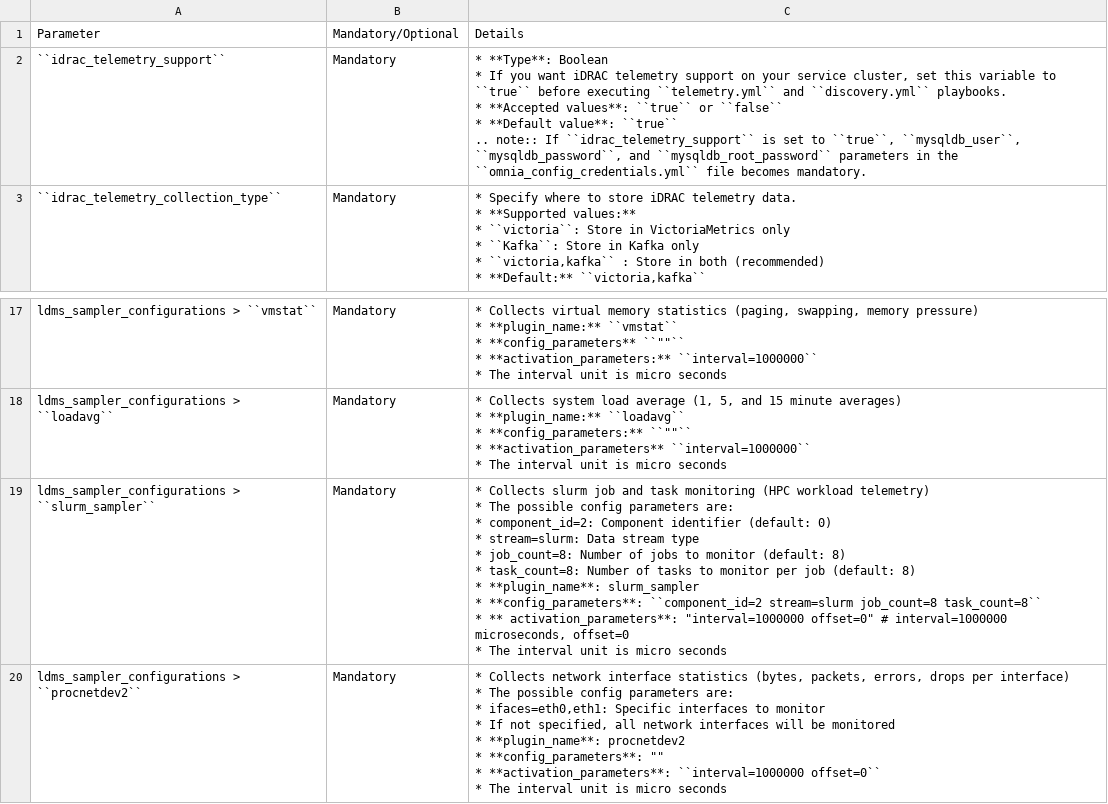
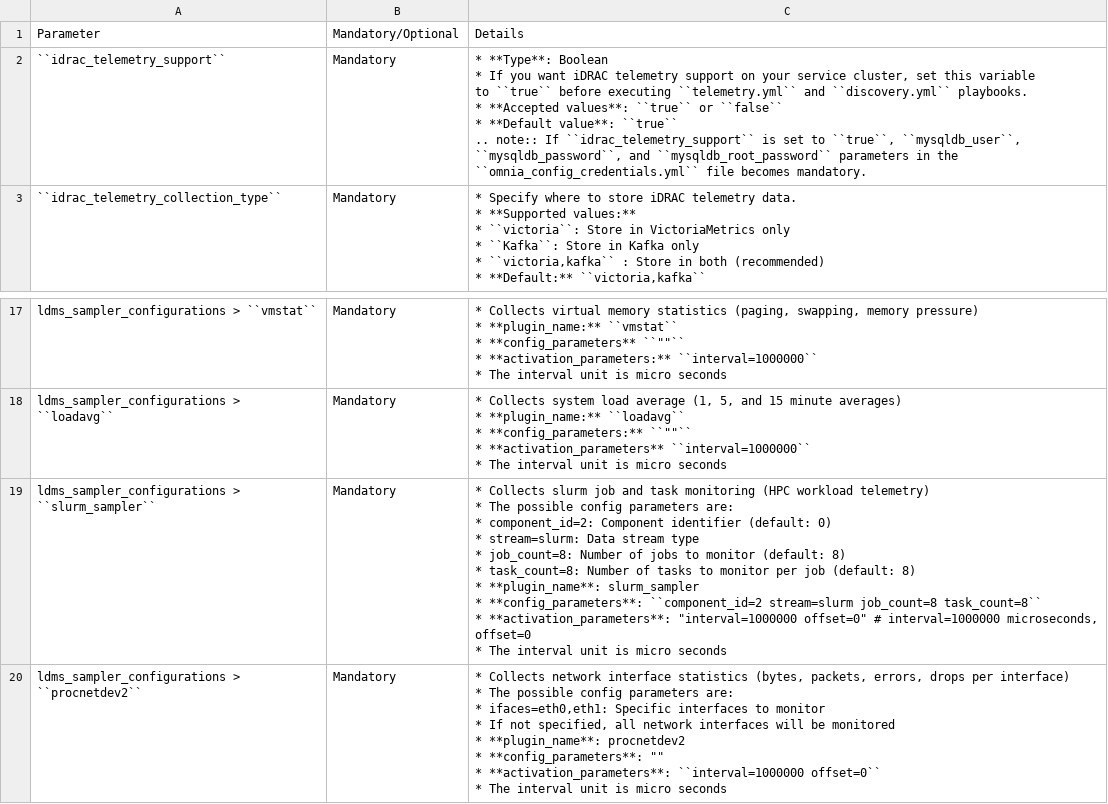
Before and after one commit to vasanthsathya/Doc-Generation, a CSV file: docs/source/Tables/telemetry_config.csv, drawn as a sheet; only a part is shown, gaps mark what is left out.

Commit message:
Formatting fix

```diff
--- a/docs/source/Tables/telemetry_config.csv
+++ b/docs/source/Tables/telemetry_config.csv
@@ -1,9 +1,10 @@
 "Parameter	",Mandatory/Optional,Details
-``idrac_telemetry_support``,Mandatory,"* **Type**: Boolean
-* If you want iDRAC telemetry support on your service cluster, set this variable to ``true`` before executing  ``telemetry.yml`` and  ``discovery.yml`` playbooks.
-
-* **Accepted values**: ``true`` or ``false``
-* **Default value**: ``true``
-
-.. note:: If ``idrac_telemetry_support`` is set to ``true``, ``mysqldb_user``, ``mysqldb_password``, and ``mysqldb_root_password`` parameters in the ``omnia_config_credentials.yml`` file becomes mandatory. "
+``idrac_telemetry_support``,Mandatory,"* **Type**: Boolean
+* If you want iDRAC telemetry support on your service cluster, set this variable
+to ``true`` before executing  ``telemetry.yml`` and  ``discovery.yml`` playbooks.
+
+* **Accepted values**: ``true`` or ``false``
+* **Default value**: ``true``
+
+.. note:: If ``idrac_telemetry_support`` is set to ``true``, ``mysqldb_user``, ``mysqldb_password``, and ``mysqldb_root_password`` parameters in the ``omnia_config_credentials.yml`` file becomes mandatory. "
 ``idrac_telemetry_collection_type``,Mandatory,"*  Specify where to store iDRAC telemetry data.
@@ -102,12 +103,12 @@ ldms_sampler_configurations > ``loadavg``,Mandatory,"* Collects system load aver
 "
-ldms_sampler_configurations > ``slurm_sampler``,Mandatory,"* Collects slurm job and task monitoring (HPC workload telemetry)
-* The possible config parameters are:
-       * component_id=2: Component identifier (default: 0)
-       * stream=slurm: Data stream type
-       * job_count=8: Number of jobs to monitor (default: 8)
-       * task_count=8: Number of tasks to monitor per job (default: 8)
-* **plugin_name**: slurm_sampler
-* **config_parameters**: ``component_id=2 stream=slurm job_count=8 task_count=8``
-*  ** activation_parameters**: ""interval=1000000 offset=0""  # interval=1000000 microseconds, offset=0
-* The interval unit is micro seconds"
+ldms_sampler_configurations > ``slurm_sampler``,Mandatory,"* Collects slurm job and task monitoring (HPC workload telemetry)
+* The possible config parameters are:
+       * component_id=2: Component identifier (default: 0)
+       * stream=slurm: Data stream type
+       * job_count=8: Number of jobs to monitor (default: 8)
+       * task_count=8: Number of tasks to monitor per job (default: 8)
+* **plugin_name**: slurm_sampler
+* **config_parameters**: ``component_id=2 stream=slurm job_count=8 task_count=8``
+*  **activation_parameters**: ""interval=1000000 offset=0""  # interval=1000000 microseconds, offset=0
+* The interval unit is micro seconds"
 ldms_sampler_configurations > ``procnetdev2``,Mandatory,"* Collects network interface statistics (bytes, packets, errors, drops per interface)
```
